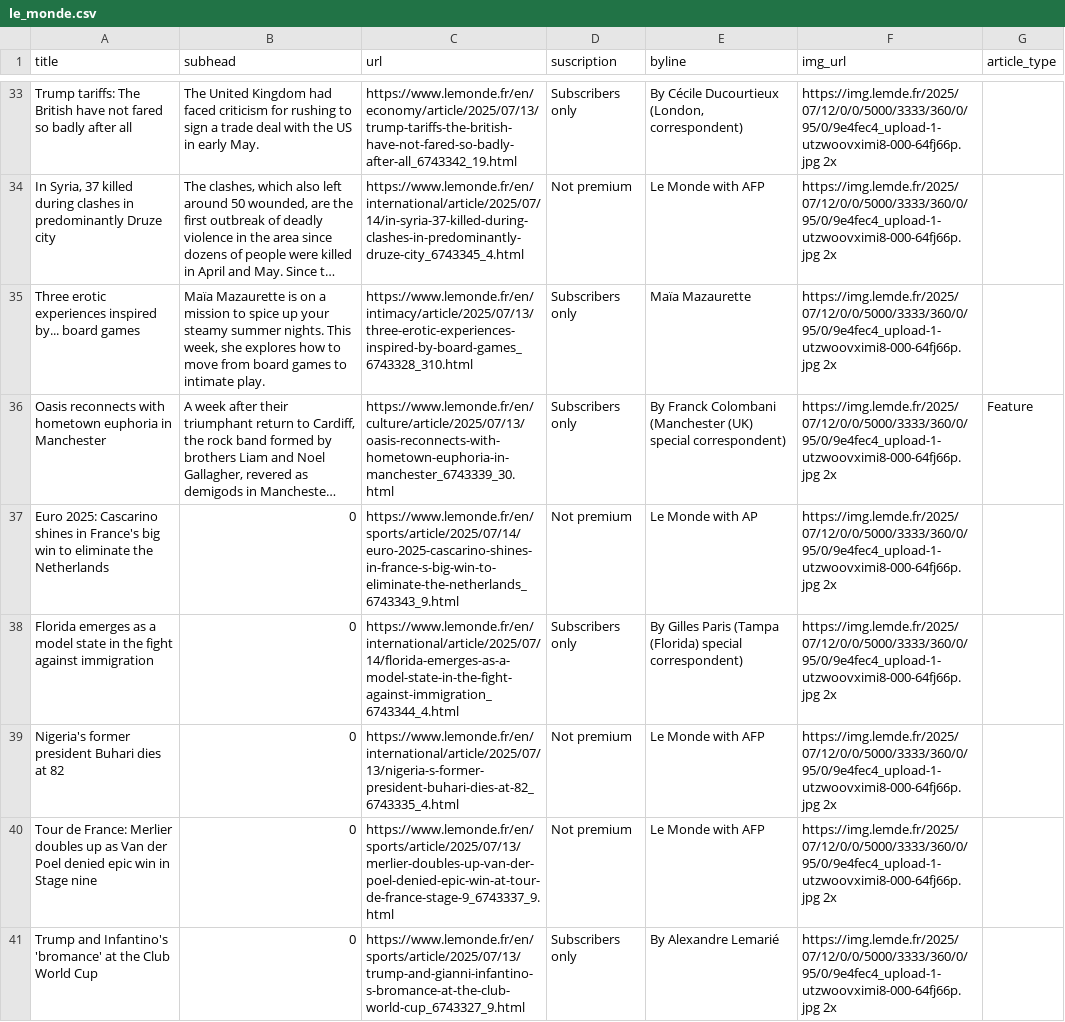
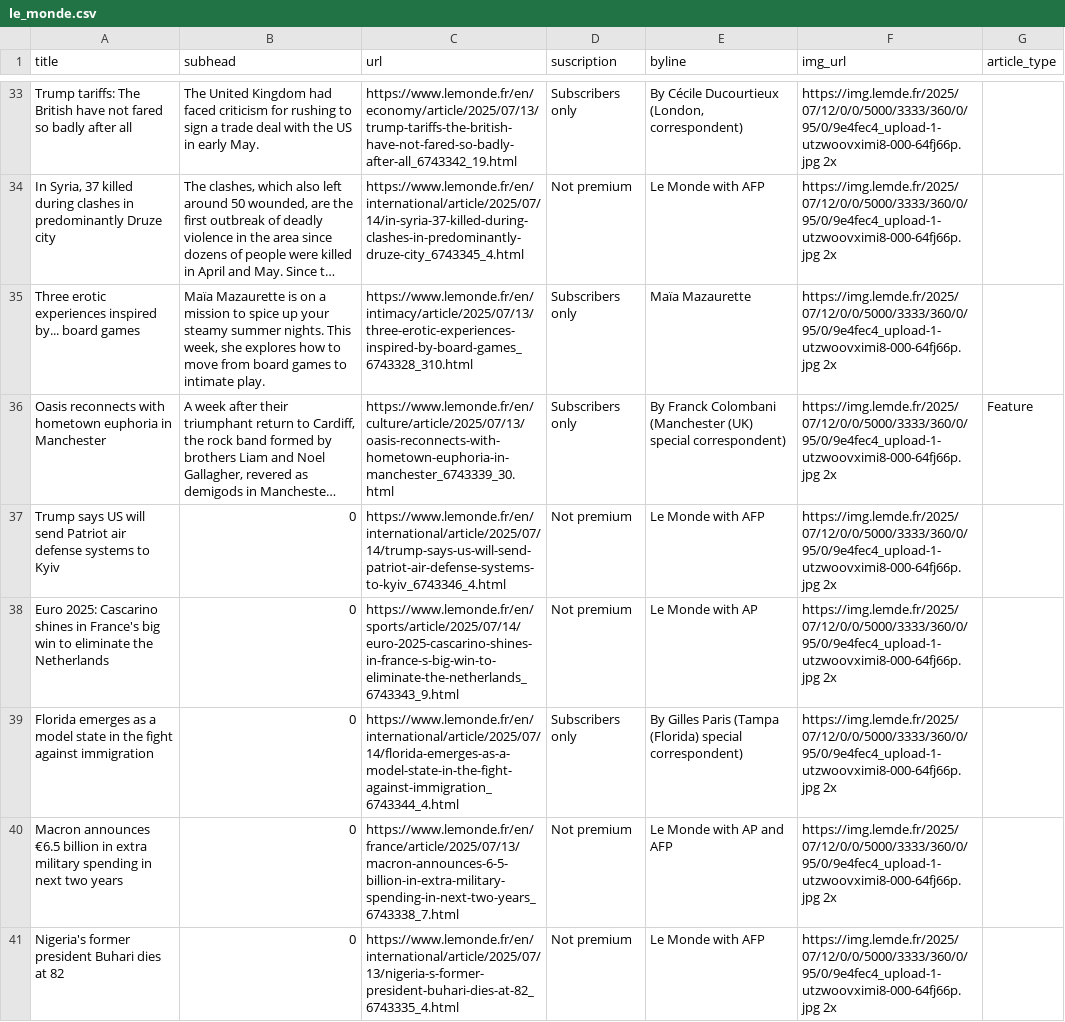
Before and after one commit to tefaceli/LEDE-homework-scraping, a CSV file: le_monde.csv, drawn as a sheet; only a part is shown, gaps mark what is left out; the shorter side is filled out with more unchanged rows; long unchanged cells end in …; removed rows and columns are numbered as before the commit, all else as after; the diff covers the shown part only; the diff names each change by its address in the sheet, - before the commit and + after, or states it on an @@ line.

```diff
--- a/le_monde.csv
+++ b/le_monde.csv
+row 37: Trump says US will send Patriot air defense systems to Kyiv | 0 | https://www.lemonde.fr/en/international/article/2025/07/14/trump-says-us-will-send-patriot-air-defense-systems-to-kyiv_6743346_4.html | Not premium | Le Monde with AFP | https://img.lemde.fr/2025/07/12/0/0/5000/3333/360/0/95/0/9e4fec4_upload-1-utzwoovximi8-000-64fj66p.jpg 2x
+row 40: Macron announces €6.5 billion in extra military spending in next two years | 0 | https://www.lemonde.fr/en/france/article/2025/07/13/macron-announces-6-5-billion-in-extra-military-spending-in-next-two-years_6743338_7.html | Not premium | Le Monde with AP and AFP | https://img.lemde.fr/2025/07/12/0/0/5000/3333/360/0/95/0/9e4fec4_upload-1-utzwoovximi8-000-64fj66p.jpg 2x
-row 40: Tour de France: Merlier doubles up as Van der Poel denied epic win in Stage nine | 0 | https://www.lemonde.fr/en/sports/article/2025/07/13/merlier-doubles-up-van-der-poel-denied-epic-win-at-tour-de-france-stage-9_6743337_9.html | Not premium | Le Monde with AFP | https://img.lemde.fr/2025/07/12/0/0/5000/3333/360/0/95/0/9e4fec4_upload-1-utzwoovximi8-000-64fj66p.jpg 2x
```
Also changed, not shown: 3 added rows, 4 removed rows and 4 edited cells elsewhere in this file.
